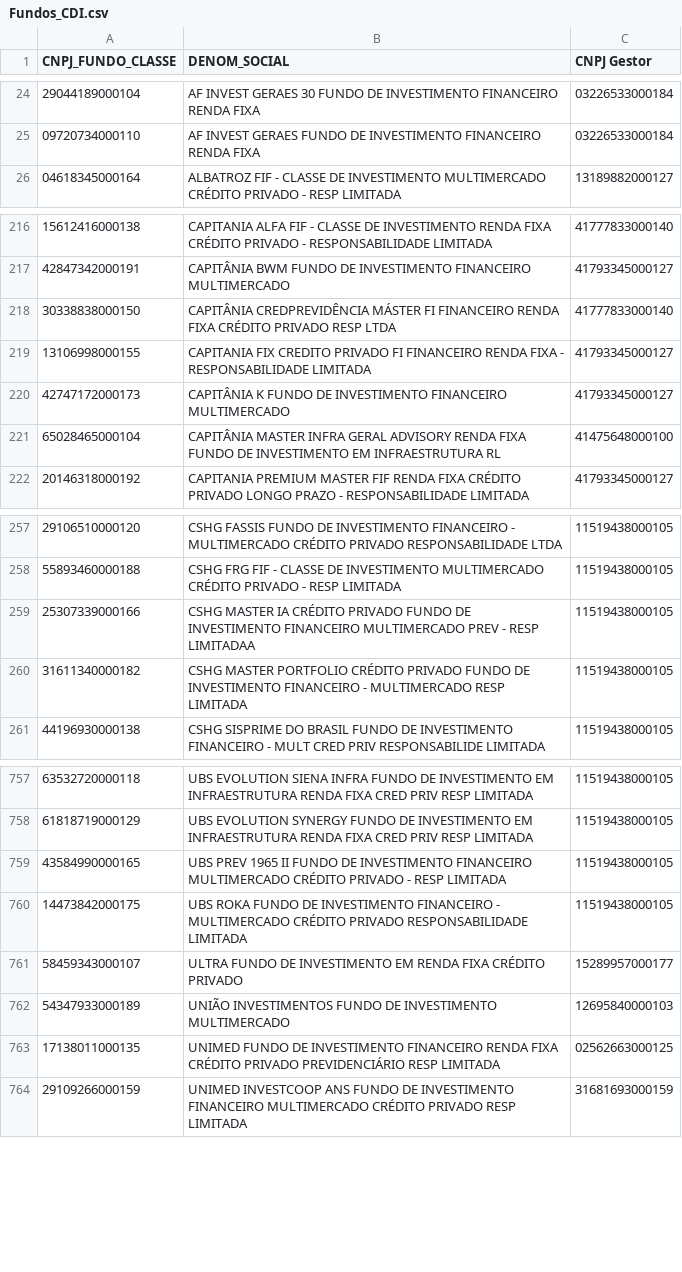
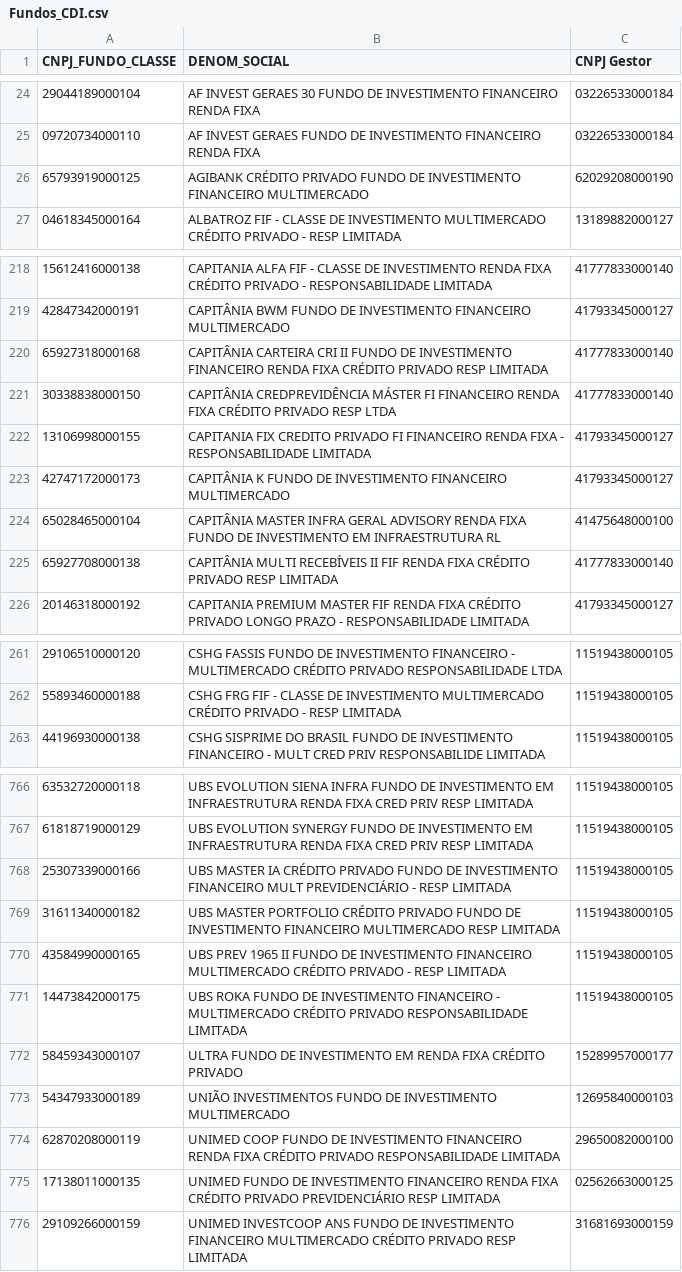
Before and after one commit to antoniocrsj/debentures-dashboard, a CSV file: tools/Fundos_CDI.csv, drawn as a sheet; only a part is shown, gaps mark what is left out; the diff covers the shown part only.

```diff
--- a/tools/Fundos_CDI.csv
+++ b/tools/Fundos_CDI.csv
@@ -25,2 +25,3 @@ CNPJ_FUNDO_CLASSE,DENOM_SOCIAL,CNPJ Gestor
 "09720734000110","AF INVEST GERAES FUNDO DE INVESTIMENTO FINANCEIRO RENDA FIXA","03226533000184"
+"65793919000125","AGIBANK CRÉDITO PRIVADO FUNDO DE INVESTIMENTO FINANCEIRO MULTIMERCADO","62029208000190"
 "04618345000164","ALBATROZ FIF - CLASSE DE INVESTIMENTO MULTIMERCADO CRÉDITO PRIVADO - RESP LIMITADA","13189882000127"
@@ -217,2 +219,3 @@ CNPJ_FUNDO_CLASSE,DENOM_SOCIAL,CNPJ Gestor
 "42847342000191","CAPITÂNIA BWM FUNDO DE INVESTIMENTO FINANCEIRO MULTIMERCADO","41793345000127"
+"65927318000168","CAPITÂNIA CARTEIRA CRI II FUNDO DE INVESTIMENTO FINANCEIRO RENDA FIXA CRÉDITO PRIVADO RESP LIMITADA","41777833000140"
 "30338838000150","CAPITÂNIA CREDPREVIDÊNCIA MÁSTER FI FINANCEIRO RENDA FIXA CRÉDITO PRIVADO RESP LTDA","41777833000140"
@@ -221,2 +224,3 @@ CNPJ_FUNDO_CLASSE,DENOM_SOCIAL,CNPJ Gestor
 "65028465000104","CAPITÂNIA MASTER INFRA GERAL ADVISORY RENDA FIXA FUNDO DE INVESTIMENTO EM INFRAESTRUTURA RL","41475648000100"
+"65927708000138","CAPITÂNIA MULTI RECEBÍVEIS II FIF RENDA FIXA CRÉDITO PRIVADO RESP LIMITADA","41777833000140"
 "20146318000192","CAPITANIA PREMIUM MASTER FIF RENDA FIXA CRÉDITO PRIVADO LONGO PRAZO - RESPONSABILIDADE LIMITADA","41793345000127"
@@ -258,4 +262,2 @@ CNPJ_FUNDO_CLASSE,DENOM_SOCIAL,CNPJ Gestor
 "55893460000188","CSHG FRG FIF - CLASSE DE INVESTIMENTO MULTIMERCADO CRÉDITO PRIVADO - RESP LIMITADA","11519438000105"
-"25307339000166","CSHG MASTER IA CRÉDITO PRIVADO FUNDO DE INVESTIMENTO FINANCEIRO MULTIMERCADO PREV - RESP LIMITADAA","11519438000105"
-"31611340000182","CSHG MASTER PORTFOLIO CRÉDITO PRIVADO FUNDO DE INVESTIMENTO FINANCEIRO - MULTIMERCADO RESP LIMITADA","11519438000105"
 "44196930000138","CSHG SISPRIME DO BRASIL FUNDO DE INVESTIMENTO FINANCEIRO - MULT CRED PRIV RESPONSABILIDE LIMITADA","11519438000105"
@@ -758,2 +767,4 @@ CNPJ_FUNDO_CLASSE,DENOM_SOCIAL,CNPJ Gestor
 "61818719000129","UBS EVOLUTION SYNERGY FUNDO DE INVESTIMENTO EM INFRAESTRUTURA RENDA FIXA CRED PRIV RESP LIMITADA","11519438000105"
+"25307339000166","UBS MASTER IA CRÉDITO PRIVADO FUNDO DE INVESTIMENTO FINANCEIRO MULT PREVIDENCIÁRIO - RESP LIMITADA","11519438000105"
+"31611340000182","UBS MASTER PORTFOLIO CRÉDITO PRIVADO FUNDO DE INVESTIMENTO FINANCEIRO  MULTIMERCADO RESP LIMITADA","11519438000105"
 "43584990000165","UBS PREV 1965 II FUNDO DE INVESTIMENTO FINANCEIRO MULTIMERCADO CRÉDITO PRIVADO - RESP LIMITADA","11519438000105"
@@ -762,2 +773,3 @@ CNPJ_FUNDO_CLASSE,DENOM_SOCIAL,CNPJ Gestor
 "54347933000189","UNIÃO INVESTIMENTOS FUNDO DE INVESTIMENTO MULTIMERCADO","12695840000103"
+"62870208000119","UNIMED COOP FUNDO DE INVESTIMENTO FINANCEIRO RENDA FIXA CRÉDITO PRIVADO RESPONSABILIDADE LIMITADA","29650082000100"
 "17138011000135","UNIMED FUNDO DE INVESTIMENTO FINANCEIRO RENDA FIXA CRÉDITO PRIVADO PREVIDENCIÁRIO RESP LIMITADA","02562663000125"
```
Also changed, not shown: 8 added rows and 2 edited cells elsewhere in this file, public/data/Fluxo_Fundos_Trad.csv, public/data/Fluxo_Rentabilidade_12431.csv, 28 other files.
